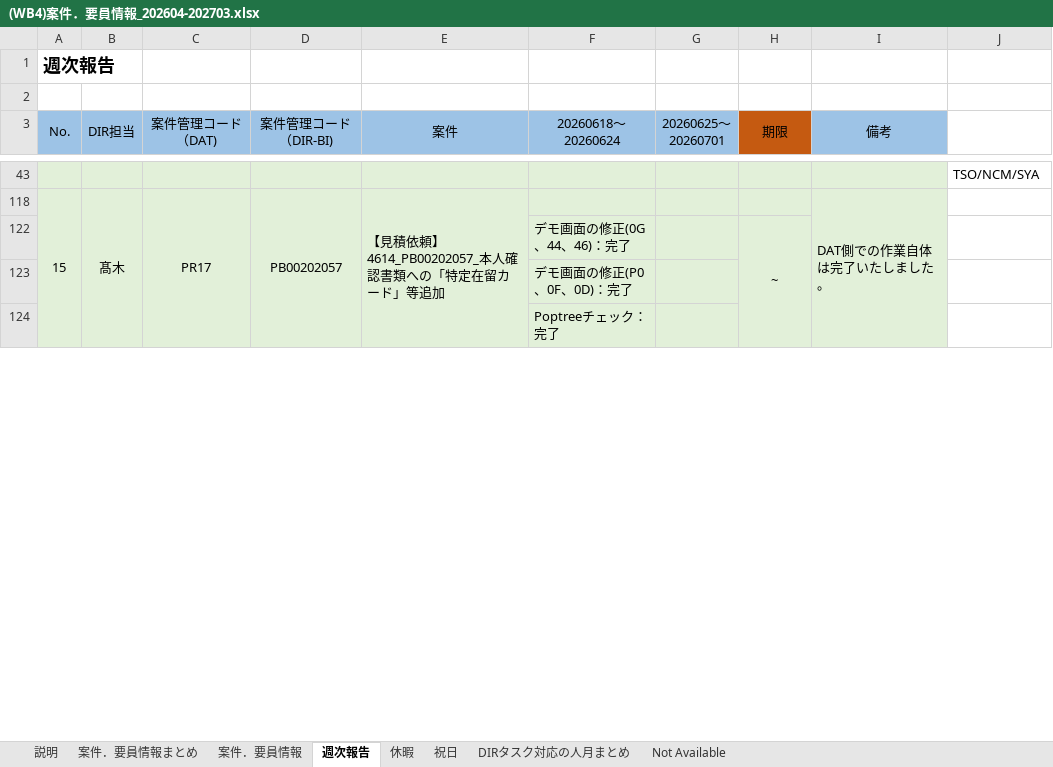
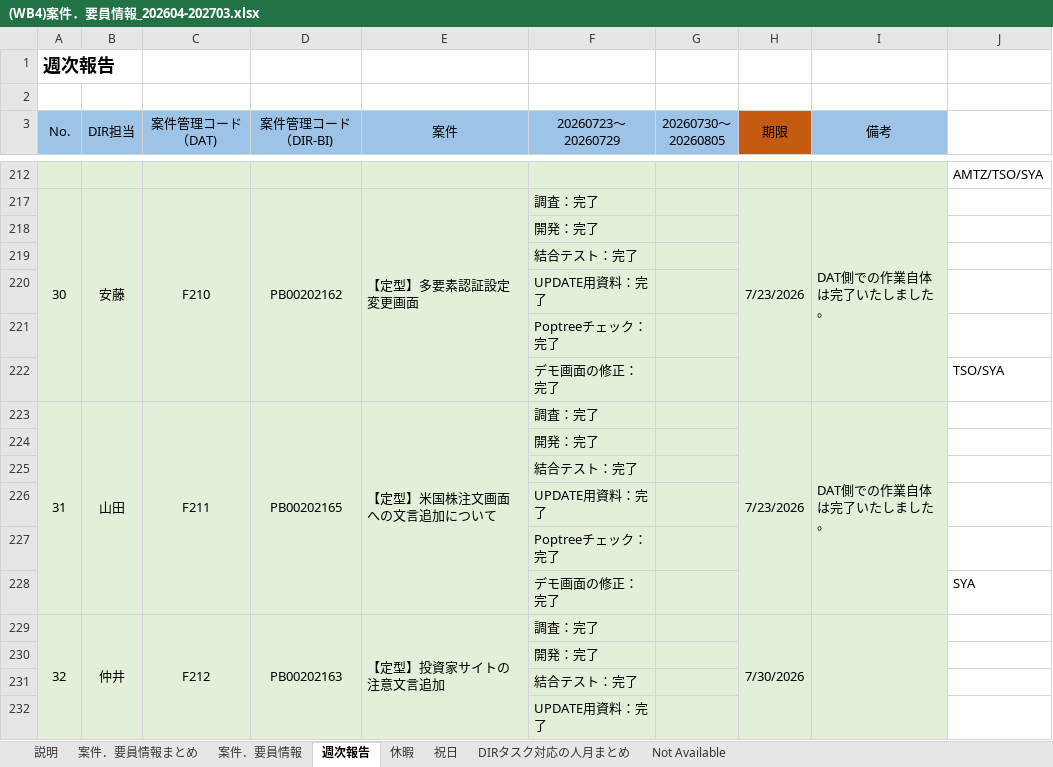
Before and after one commit to Suan-Yee/t_ok, an Excel workbook: (WB4)案件．要員情報_202604-202703.xlsx, sheet 週次報告, drawn as a sheet; only a part is shown, gaps mark what is left out; values as stored, in another font and other column widths than the file's, no borders; removed rows and columns are numbered as before the commit, all else as after; the diff covers the shown part only; the diff names each change by its address in the sheet, - before the commit and + after, or states it on an @@ line.

```diff
--- a/(WB4)案件．要員情報_202604-202703.xlsx (sheet 週次報告)
+++ b/(WB4)案件．要員情報_202604-202703.xlsx (sheet 週次報告)
-F3: 20260618～ 20260624
+F3: 20260723～ 20260729
-G3: 20260625～ 20260701
+G3: 20260730～ 20260805
-J212: TSO/NCM/SYA
+J212: AMTZ/TSO/SYA
@@ row 118 hidden: 15 | 髙木 | PR17 | PB00202057 | 【見積依頼】4614_PB00202057_本人確認書類への「特定在留カード」等追加 |  |  |  | DAT側での作業自体は完了いたしました。 @@
@@ row 122 hidden:  |  |  |  |  | デモ画面の修正(0G、44、46)：完了 |  | ~ @@
+row 217: 30 | 安藤 | F210 | PB00202162 | 【定型】多要素認証設定変更画面 | 調査：完了 |  | 7/23/2026 | DAT側での作業自体は完了いたしました。
-F218 (20260723～ 20260729): デモ画面の修正(P0、0F、0D)：完了
+F218 (20260723～ 20260729): 開発：完了
+row 219:  |  |  |  |  | 結合テスト：完了
+row 220:  |  |  |  |  | UPDATE用資料：完了
+row 222:  |  |  |  |  | デモ画面の修正：完了 |  |  |  | TSO/SYA
+row 223: 31 | 山田 | F211 | PB00202165 | 【定型】米国株注文画面への文言追加について | 調査：完了 |  | 7/23/2026 | DAT側での作業自体は完了いたしました。
+row 224:  |  |  |  |  | 開発：完了
+row 225:  |  |  |  |  | 結合テスト：完了
+row 226:  |  |  |  |  | UPDATE用資料：完了
+row 227:  |  |  |  |  | Poptreeチェック：完了
+row 228:  |  |  |  |  | デモ画面の修正：完了 |  |  |  | SYA
+row 229: 32 | 仲井 | F212 | PB00202163 | 【定型】投資家サイトの注意文言追加 | 調査：完了 |  | 7/30/2026
+row 230:  |  |  |  |  | 開発：完了
+row 231:  |  |  |  |  | 結合テスト：完了
+row 232:  |  |  |  |  | UPDATE用資料：完了
```
Also changed, not shown: 41 added rows, 18 removed rows, 2 moved rows, 5 hidden or unhidden rows and 6 edited cells elsewhere in this sheet, sheet 案件．要員情報, sheet 案件．要員情報まとめ, sheet 休暇, sheet DIRタスク対応の人月まとめ, formulas that keep their value, hidden cells, charts or pictures.
